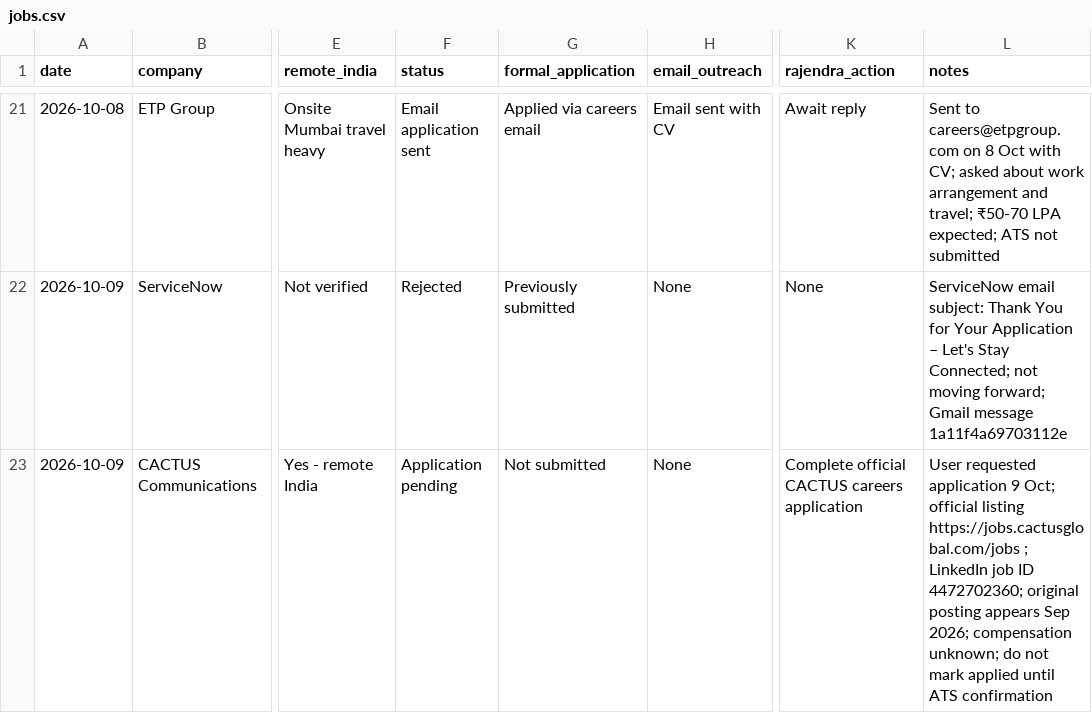
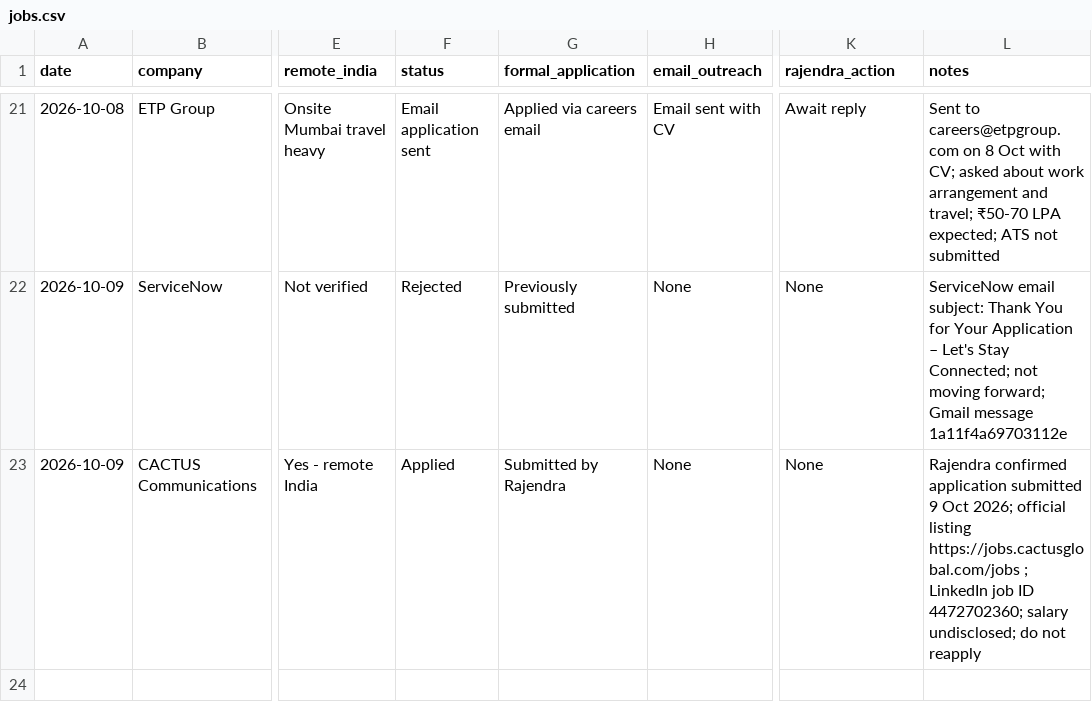
Before and after one commit to rraorajendra-2026/job-search-dashboard, a CSV file: data/jobs.csv, drawn as a sheet; only a part is shown, gaps mark what is left out; the diff names each change by its address in the sheet, - before the commit and + after, or states it on an @@ line.

Commit message:
Mark CACTUS partnerships growth applied on user confirmation

```diff
--- a/data/jobs.csv
+++ b/data/jobs.csv
-F23 (status): Application pending
+F23 (status): Applied
-G23 (formal_application): Not submitted
+G23 (formal_application): Submitted by Rajendra
-K23 (rajendra_action): Complete official CACTUS careers application
+K23 (rajendra_action): None
-L23 (notes): User requested application 9 Oct; official listing https://jobs.cactusglobal.com/jobs ; LinkedIn job ID 4472702360; original posting appears Sep 2026; compensation unknown; do not mark applied until ATS confirmation
+L23 (notes): Rajendra confirmed application submitted 9 Oct 2026; official listing https://jobs.cactusglobal.com/jobs ; LinkedIn job ID 4472702360; salary undisclosed; do not reapply
```
